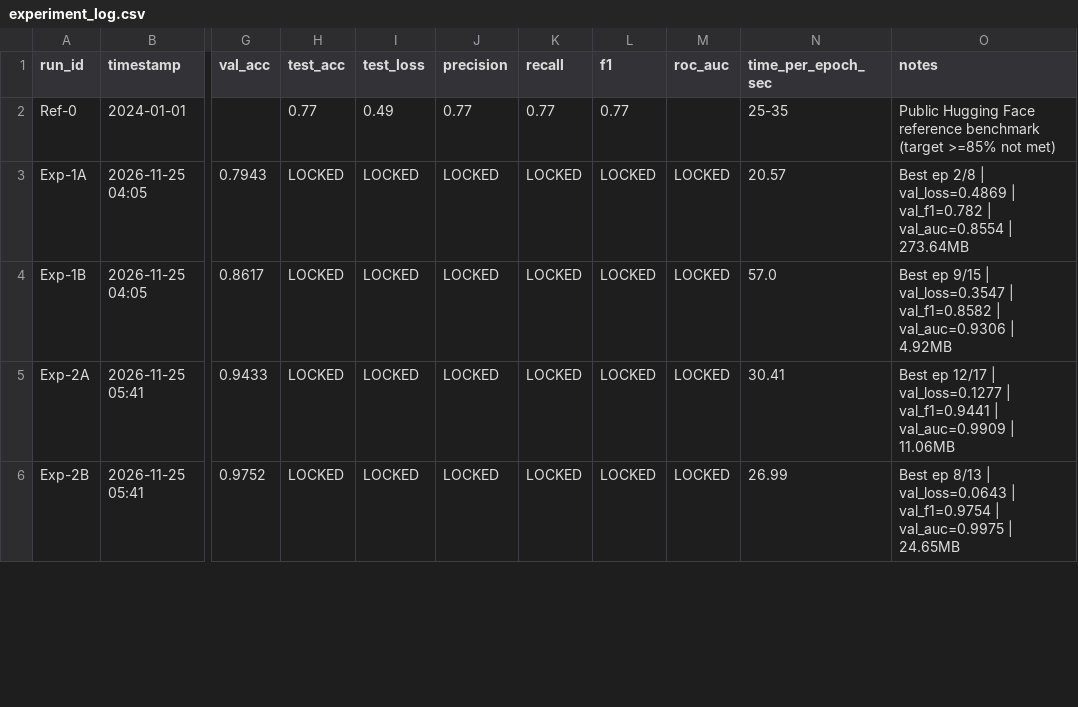
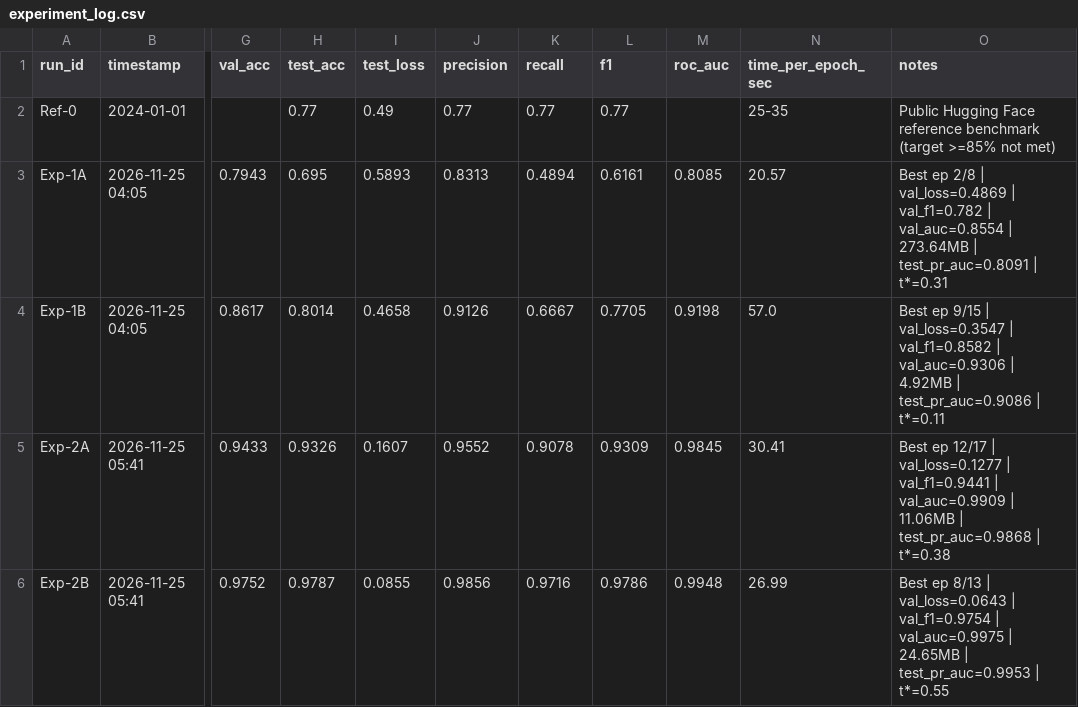
Before and after one commit to Indraku19/real-art-vs-ai-generated-art, a CSV file: experiments/experiment_log.csv, drawn as a sheet; only a part is shown, gaps mark what is left out; the diff covers the shown part only; the diff names each change by its address in the sheet, - before the commit and + after, or states it on an @@ line.

Commit message:
docs(phase-4): archive Colab Test/OOD/Grad-CAM results, Report 05, and master benchmark table

```diff
--- a/experiments/experiment_log.csv
+++ b/experiments/experiment_log.csv
-H3 (test_acc): LOCKED
+H3 (test_acc): 0.695
-I3 (test_loss): LOCKED
+I3 (test_loss): 0.5893
-J3 (precision): LOCKED
+J3 (precision): 0.8313
-K3 (recall): LOCKED
+K3 (recall): 0.4894
-L3 (f1): LOCKED
+L3 (f1): 0.6161
-M3 (roc_auc): LOCKED
+M3 (roc_auc): 0.8085
-O3 (notes): …| 273.64MB
+O3 (notes): …| 273.64MB | test_pr_auc=0.8091 | t*=0.31
-H4 (test_acc): LOCKED
+H4 (test_acc): 0.8014
-I4 (test_loss): LOCKED
+I4 (test_loss): 0.4658
-J4 (precision): LOCKED
+J4 (precision): 0.9126
-K4 (recall): LOCKED
+K4 (recall): 0.6667
-L4 (f1): LOCKED
+L4 (f1): 0.7705
-M4 (roc_auc): LOCKED
+M4 (roc_auc): 0.9198
-O4 (notes): …| 4.92MB
+O4 (notes): …| 4.92MB | test_pr_auc=0.9086 | t*=0.11
-H5 (test_acc): LOCKED
+H5 (test_acc): 0.9326
-I5 (test_loss): LOCKED
+I5 (test_loss): 0.1607
-J5 (precision): LOCKED
+J5 (precision): 0.9552
-K5 (recall): LOCKED
+K5 (recall): 0.9078
-L5 (f1): LOCKED
+L5 (f1): 0.9309
-M5 (roc_auc): LOCKED
+M5 (roc_auc): 0.9845
-O5 (notes): …| 11.06MB
+O5 (notes): …| 11.06MB | test_pr_auc=0.9868 | t*=0.38
-H6 (test_acc): LOCKED
+H6 (test_acc): 0.9787
-I6 (test_loss): LOCKED
+I6 (test_loss): 0.0855
-J6 (precision): LOCKED
+J6 (precision): 0.9856
-K6 (recall): LOCKED
+K6 (recall): 0.9716
-L6 (f1): LOCKED
+L6 (f1): 0.9786
-M6 (roc_auc): LOCKED
+M6 (roc_auc): 0.9948
-O6 (notes): …| 24.65MB
+O6 (notes): …| 24.65MB | test_pr_auc=0.9953 | t*=0.55
```
Also changed, not shown: 14 edited cells elsewhere in this file, 16 other files.
